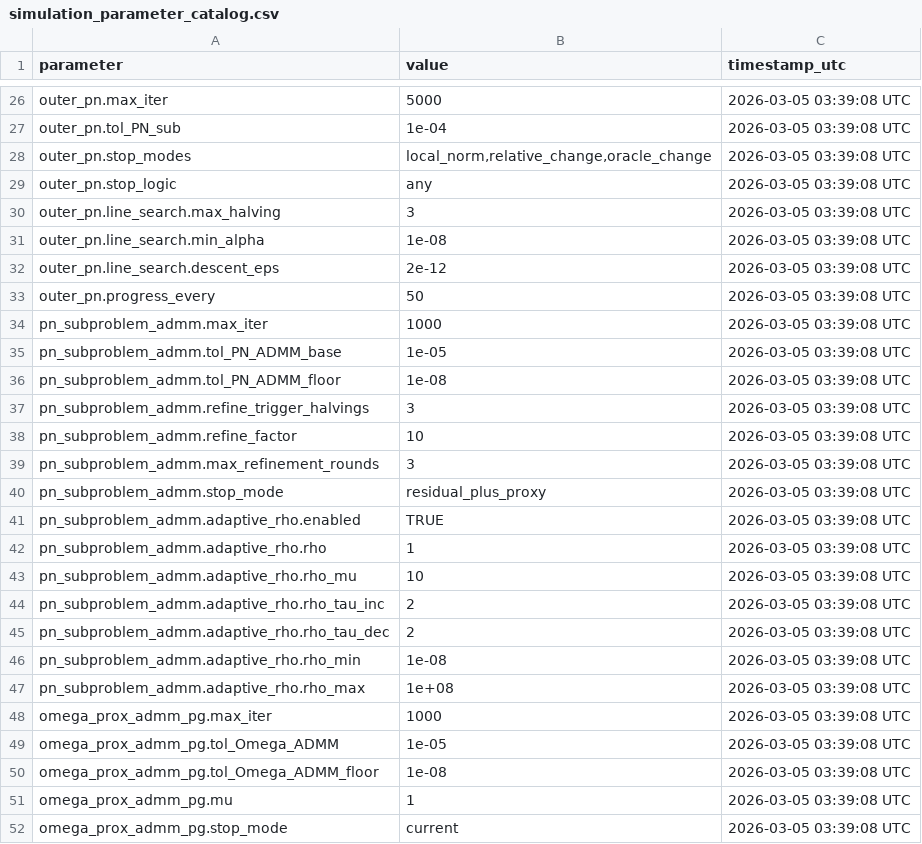
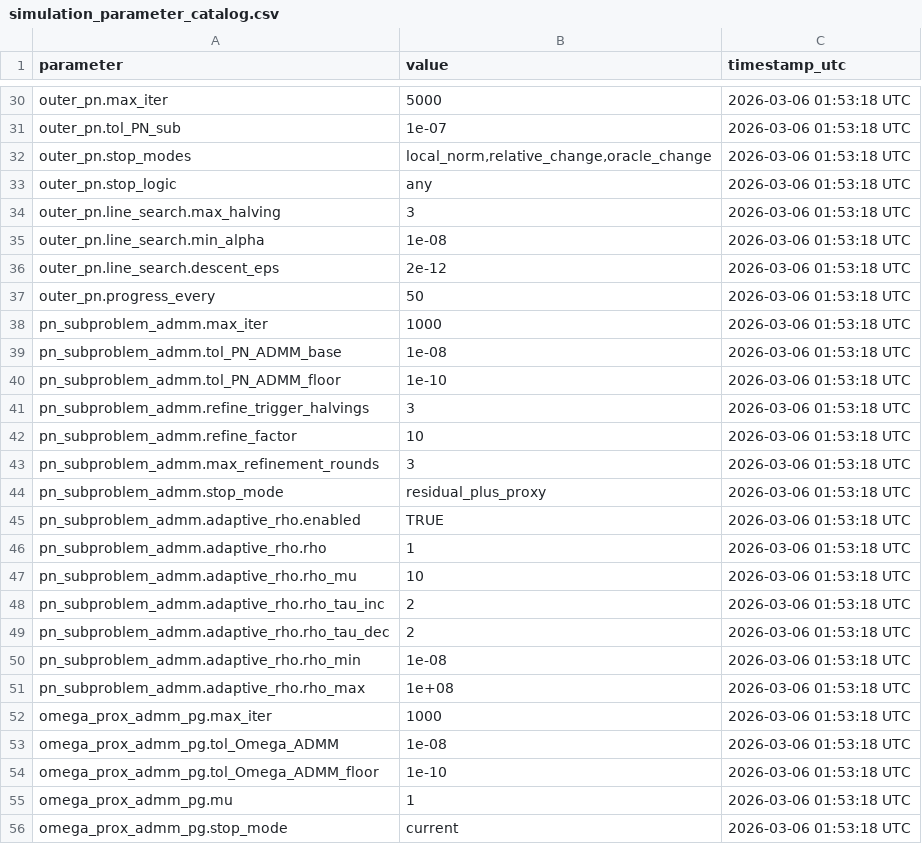
Before and after one commit to feng0423-sys/Guaasian_Self_Concordant, a CSV file: simulation_parameter_catalog.csv, drawn as a sheet; only a part is shown, gaps mark what is left out; the diff covers the shown part only.

```diff
--- a/simulation_parameter_catalog.csv
+++ b/simulation_parameter_catalog.csv
@@ -26,27 +30,27 @@
-"outer_pn.max_iter","5000","2026-03-05 03:39:08 UTC"
-"outer_pn.tol_PN_sub","1e-04","2026-03-05 03:39:08 UTC"
-"outer_pn.stop_modes","local_norm,relative_change,oracle_change","2026-03-05 03:39:08 UTC"
-"outer_pn.stop_logic","any","2026-03-05 03:39:08 UTC"
-"outer_pn.line_search.max_halving","3","2026-03-05 03:39:08 UTC"
-"outer_pn.line_search.min_alpha","1e-08","2026-03-05 03:39:08 UTC"
-"outer_pn.line_search.descent_eps","2e-12","2026-03-05 03:39:08 UTC"
-"outer_pn.progress_every","50","2026-03-05 03:39:08 UTC"
-"pn_subproblem_admm.max_iter","1000","2026-03-05 03:39:08 UTC"
-"pn_subproblem_admm.tol_PN_ADMM_base","1e-05","2026-03-05 03:39:08 UTC"
-"pn_subproblem_admm.tol_PN_ADMM_floor","1e-08","2026-03-05 03:39:08 UTC"
-"pn_subproblem_admm.refine_trigger_halvings","3","2026-03-05 03:39:08 UTC"
-"pn_subproblem_admm.refine_factor","10","2026-03-05 03:39:08 UTC"
-"pn_subproblem_admm.max_refinement_rounds","3","2026-03-05 03:39:08 UTC"
-"pn_subproblem_admm.stop_mode","residual_plus_proxy","2026-03-05 03:39:08 UTC"
-"pn_subproblem_admm.adaptive_rho.enabled","TRUE","2026-03-05 03:39:08 UTC"
-"pn_subproblem_admm.adaptive_rho.rho","1","2026-03-05 03:39:08 UTC"
-"pn_subproblem_admm.adaptive_rho.rho_mu","10","2026-03-05 03:39:08 UTC"
-"pn_subproblem_admm.adaptive_rho.rho_tau_inc","2","2026-03-05 03:39:08 UTC"
-"pn_subproblem_admm.adaptive_rho.rho_tau_dec","2","2026-03-05 03:39:08 UTC"
-"pn_subproblem_admm.adaptive_rho.rho_min","1e-08","2026-03-05 03:39:08 UTC"
-"pn_subproblem_admm.adaptive_rho.rho_max","1e+08","2026-03-05 03:39:08 UTC"
-"omega_prox_admm_pg.max_iter","1000","2026-03-05 03:39:08 UTC"
-"omega_prox_admm_pg.tol_Omega_ADMM","1e-05","2026-03-05 03:39:08 UTC"
-"omega_prox_admm_pg.tol_Omega_ADMM_floor","1e-08","2026-03-05 03:39:08 UTC"
-"omega_prox_admm_pg.mu","1","2026-03-05 03:39:08 UTC"
-"omega_prox_admm_pg.stop_mode","current","2026-03-05 03:39:08 UTC"
+"outer_pn.max_iter","5000","2026-03-06 01:53:18 UTC"
+"outer_pn.tol_PN_sub","1e-07","2026-03-06 01:53:18 UTC"
+"outer_pn.stop_modes","local_norm,relative_change,oracle_change","2026-03-06 01:53:18 UTC"
+"outer_pn.stop_logic","any","2026-03-06 01:53:18 UTC"
+"outer_pn.line_search.max_halving","3","2026-03-06 01:53:18 UTC"
+"outer_pn.line_search.min_alpha","1e-08","2026-03-06 01:53:18 UTC"
+"outer_pn.line_search.descent_eps","2e-12","2026-03-06 01:53:18 UTC"
+"outer_pn.progress_every","50","2026-03-06 01:53:18 UTC"
+"pn_subproblem_admm.max_iter","1000","2026-03-06 01:53:18 UTC"
+"pn_subproblem_admm.tol_PN_ADMM_base","1e-08","2026-03-06 01:53:18 UTC"
+"pn_subproblem_admm.tol_PN_ADMM_floor","1e-10","2026-03-06 01:53:18 UTC"
+"pn_subproblem_admm.refine_trigger_halvings","3","2026-03-06 01:53:18 UTC"
+"pn_subproblem_admm.refine_factor","10","2026-03-06 01:53:18 UTC"
+"pn_subproblem_admm.max_refinement_rounds","3","2026-03-06 01:53:18 UTC"
+"pn_subproblem_admm.stop_mode","residual_plus_proxy","2026-03-06 01:53:18 UTC"
+"pn_subproblem_admm.adaptive_rho.enabled","TRUE","2026-03-06 01:53:18 UTC"
+"pn_subproblem_admm.adaptive_rho.rho","1","2026-03-06 01:53:18 UTC"
+"pn_subproblem_admm.adaptive_rho.rho_mu","10","2026-03-06 01:53:18 UTC"
+"pn_subproblem_admm.adaptive_rho.rho_tau_inc","2","2026-03-06 01:53:18 UTC"
+"pn_subproblem_admm.adaptive_rho.rho_tau_dec","2","2026-03-06 01:53:18 UTC"
+"pn_subproblem_admm.adaptive_rho.rho_min","1e-08","2026-03-06 01:53:18 UTC"
+"pn_subproblem_admm.adaptive_rho.rho_max","1e+08","2026-03-06 01:53:18 UTC"
+"omega_prox_admm_pg.max_iter","1000","2026-03-06 01:53:18 UTC"
+"omega_prox_admm_pg.tol_Omega_ADMM","1e-08","2026-03-06 01:53:18 UTC"
+"omega_prox_admm_pg.tol_Omega_ADMM_floor","1e-10","2026-03-06 01:53:18 UTC"
+"omega_prox_admm_pg.mu","1","2026-03-06 01:53:18 UTC"
+"omega_prox_admm_pg.stop_mode","current","2026-03-06 01:53:18 UTC"
```
Also changed, not shown: 4 added rows and 63 edited cells elsewhere in this file, 44 other files.
